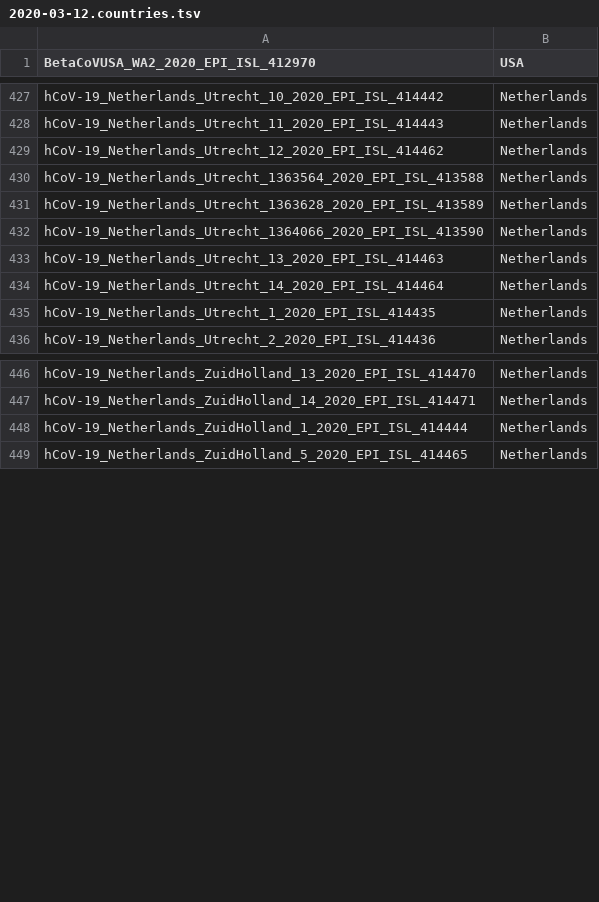
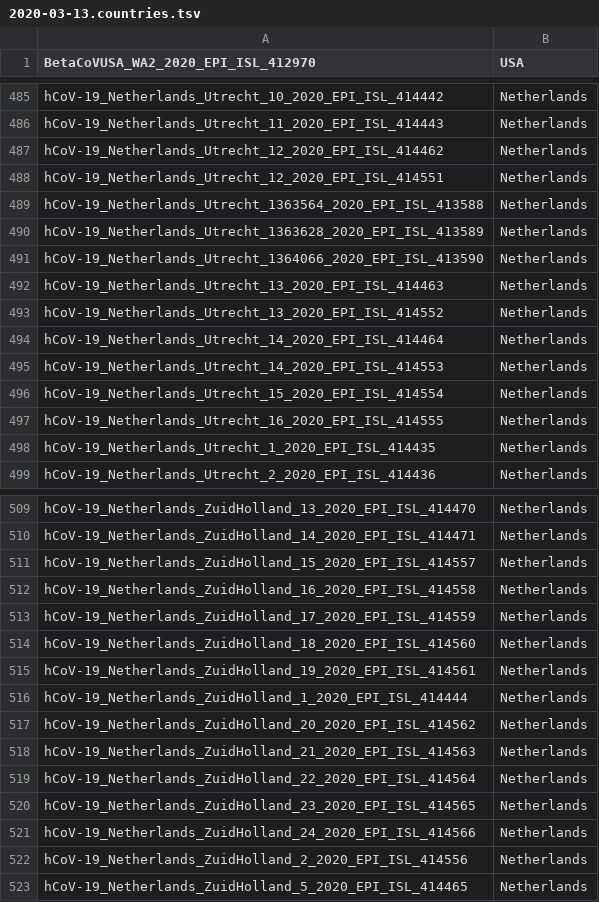
Before and after one commit to niemasd/ViReport-COVID-19, a TSV file: input_files/2020-03-13.countries.tsv (was input_files/2020-03-12.countries.tsv), drawn as a sheet; only a part is shown, gaps mark what is left out; the diff covers the shown part only.

```diff
--- a/input_files/2020-03-12.countries.tsv
+++ b/input_files/2020-03-13.countries.tsv
@@ -429,2 +487,3 @@ hCoV-19_Netherlands_Utrecht_11_2020_EPI_ISL_414443	Netherlands
 hCoV-19_Netherlands_Utrecht_12_2020_EPI_ISL_414462	Netherlands
+hCoV-19_Netherlands_Utrecht_12_2020_EPI_ISL_414551	Netherlands
 hCoV-19_Netherlands_Utrecht_1363564_2020_EPI_ISL_413588	Netherlands
@@ -433,3 +492,7 @@ hCoV-19_Netherlands_Utrecht_1364066_2020_EPI_ISL_413590	Netherlands
 hCoV-19_Netherlands_Utrecht_13_2020_EPI_ISL_414463	Netherlands
+hCoV-19_Netherlands_Utrecht_13_2020_EPI_ISL_414552	Netherlands
 hCoV-19_Netherlands_Utrecht_14_2020_EPI_ISL_414464	Netherlands
+hCoV-19_Netherlands_Utrecht_14_2020_EPI_ISL_414553	Netherlands
+hCoV-19_Netherlands_Utrecht_15_2020_EPI_ISL_414554	Netherlands
+hCoV-19_Netherlands_Utrecht_16_2020_EPI_ISL_414555	Netherlands
 hCoV-19_Netherlands_Utrecht_1_2020_EPI_ISL_414435	Netherlands
@@ -447,3 +510,14 @@ hCoV-19_Netherlands_ZuidHolland_13_2020_EPI_ISL_414470	Netherlands
 hCoV-19_Netherlands_ZuidHolland_14_2020_EPI_ISL_414471	Netherlands
+hCoV-19_Netherlands_ZuidHolland_15_2020_EPI_ISL_414557	Netherlands
+hCoV-19_Netherlands_ZuidHolland_16_2020_EPI_ISL_414558	Netherlands
+hCoV-19_Netherlands_ZuidHolland_17_2020_EPI_ISL_414559	Netherlands
+hCoV-19_Netherlands_ZuidHolland_18_2020_EPI_ISL_414560	Netherlands
+hCoV-19_Netherlands_ZuidHolland_19_2020_EPI_ISL_414561	Netherlands
 hCoV-19_Netherlands_ZuidHolland_1_2020_EPI_ISL_414444	Netherlands
+hCoV-19_Netherlands_ZuidHolland_20_2020_EPI_ISL_414562	Netherlands
+hCoV-19_Netherlands_ZuidHolland_21_2020_EPI_ISL_414563	Netherlands
+hCoV-19_Netherlands_ZuidHolland_22_2020_EPI_ISL_414564	Netherlands
+hCoV-19_Netherlands_ZuidHolland_23_2020_EPI_ISL_414565	Netherlands
+hCoV-19_Netherlands_ZuidHolland_24_2020_EPI_ISL_414566	Netherlands
+hCoV-19_Netherlands_ZuidHolland_2_2020_EPI_ISL_414556	Netherlands
 hCoV-19_Netherlands_ZuidHolland_5_2020_EPI_ISL_414465	Netherlands
```
Also changed, not shown: 64 added rows elsewhere in this file, input_files/2020-03-13.dates.tsv, output_files/transmission_clusters.tsv, 53 other files.
